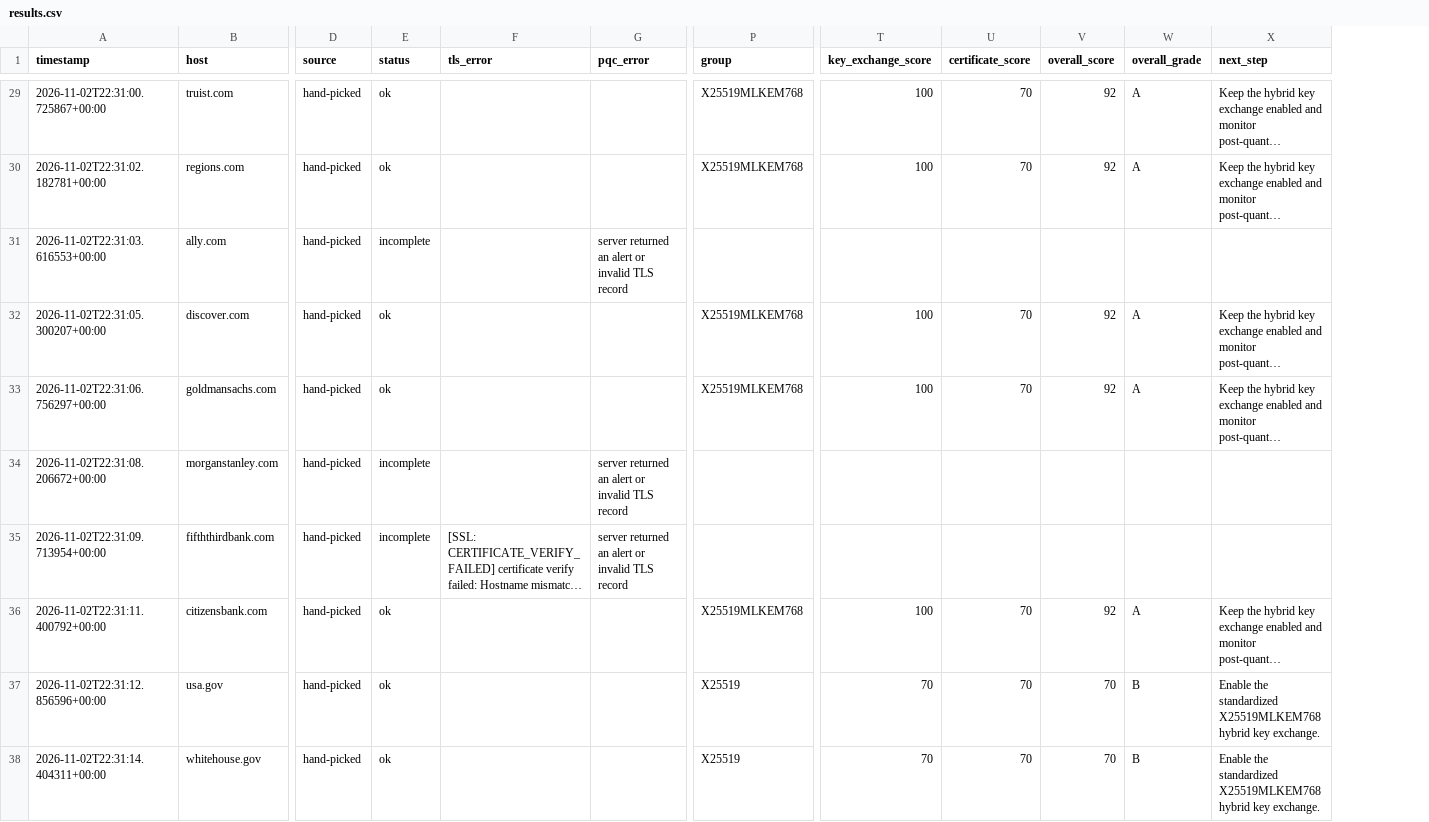
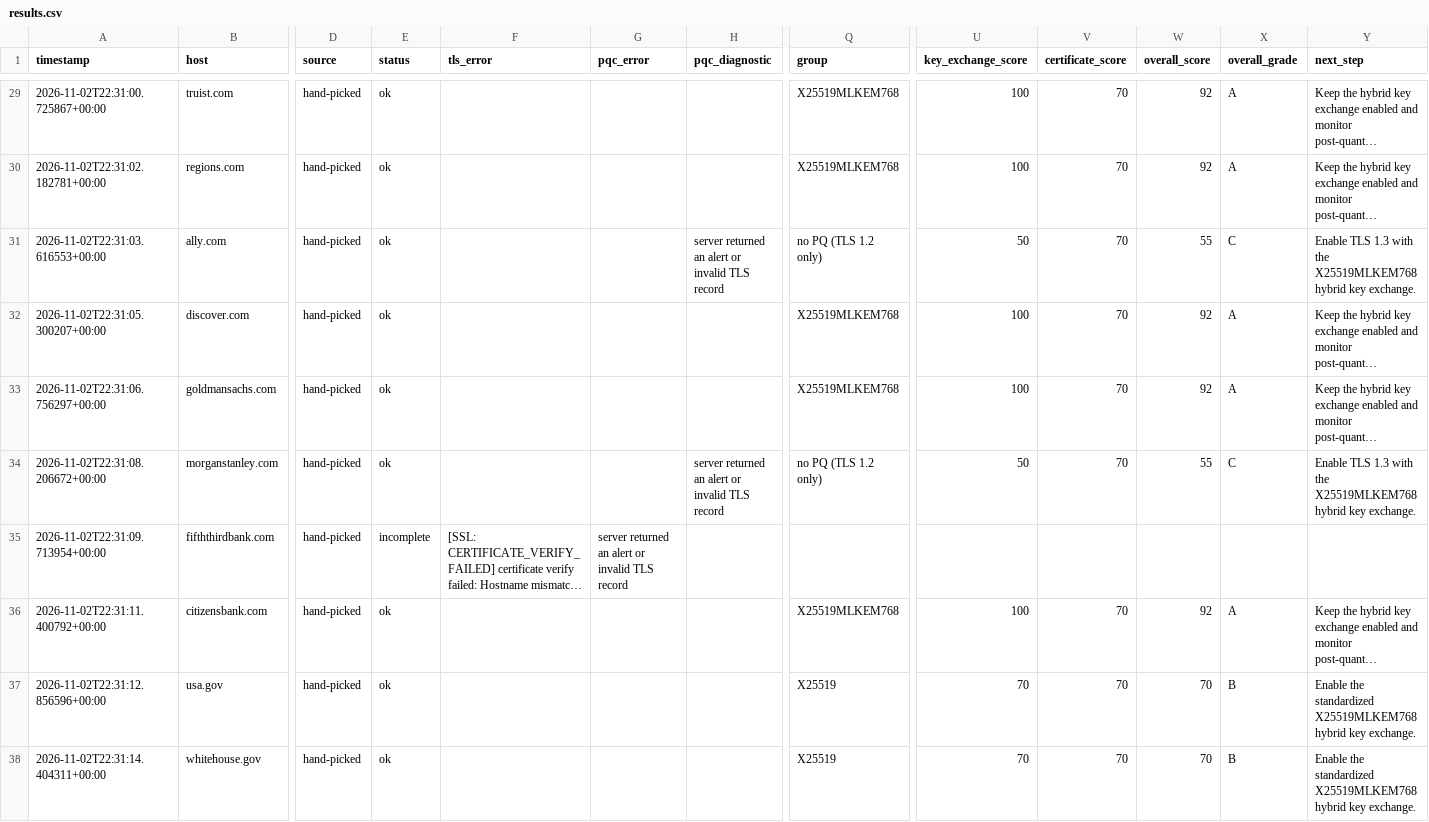
Before and after one commit to rangasatvik/quantum-audit, a CSV file: research/results.csv, drawn as a sheet; only a part is shown, gaps mark what is left out; long unchanged cells end in …; addresses are those after the commit; the diff covers the shown part only; the diff names each change by its address in the sheet, - before the commit and + after, or states it on an @@ line.

Commit message:
Classify legacy TLS observations in research results

```diff
--- a/research/results.csv
+++ b/research/results.csv
+column H (pqc_diagnostic), rows 31-34: server returned an alert or invalid TLS record |  |  | server returned an alert or invalid TLS record
-E31 (status): incomplete
+E31 (status): ok
-G31 (pqc_error): server returned an alert or invalid TLS record
+G31 (pqc_error): (empty)
-Q31 (group): (empty)
+Q31 (group): no PQ (TLS 1.2 only)
-U31 (key_exchange_score): (empty)
+U31 (key_exchange_score): 50
-V31 (certificate_score): (empty)
+V31 (certificate_score): 70
-W31 (overall_score): (empty)
+W31 (overall_score): 55
-X31 (overall_grade): (empty)
+X31 (overall_grade): C
-Y31 (next_step): (empty)
+Y31 (next_step): Enable TLS 1.3 with the X25519MLKEM768 hybrid key exchange.
-E34 (status): incomplete
+E34 (status): ok
-G34 (pqc_error): server returned an alert or invalid TLS record
+G34 (pqc_error): (empty)
-Q34 (group): (empty)
+Q34 (group): no PQ (TLS 1.2 only)
-U34 (key_exchange_score): (empty)
+U34 (key_exchange_score): 50
-V34 (certificate_score): (empty)
+V34 (certificate_score): 70
-W34 (overall_score): (empty)
+W34 (overall_score): 55
-X34 (overall_grade): (empty)
+X34 (overall_grade): C
-Y34 (next_step): (empty)
+Y34 (next_step): Enable TLS 1.3 with the X25519MLKEM768 hybrid key exchange.
```
Also changed, not shown: 136 edited cells elsewhere in this file, 8 other files.
